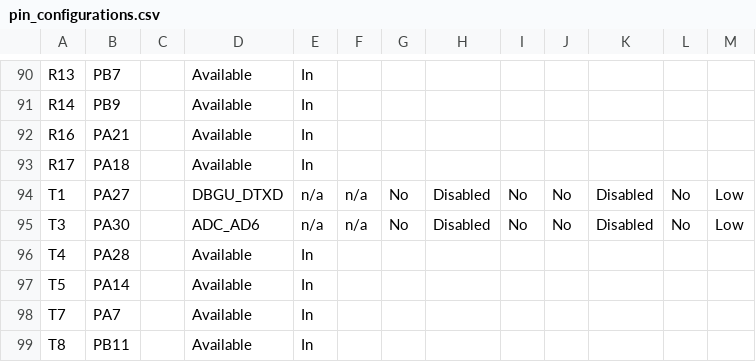
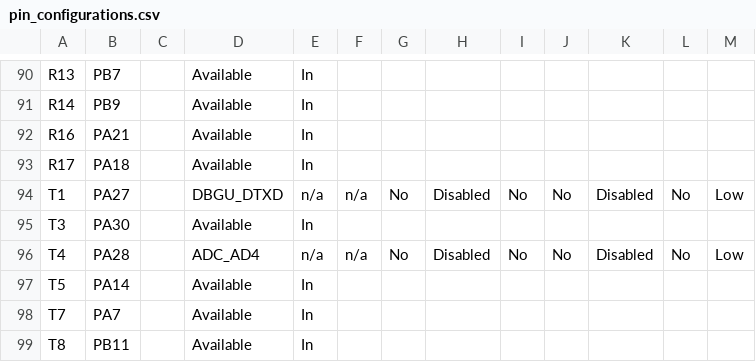
Before and after one commit to Microchip-MPLAB-Harmony/csp_apps_sam_9x7, a CSV file: apps/adc/adc_automatic_window_comparison/firmware/src/config/sam_9x75_curiosity/pin_configurations.csv, drawn as a sheet; only a part is shown, gaps mark what is left out.

Commit message:
[APPS] Updated ADC CSP apps for sam_9x75_curiosity MH3-96586

```diff
--- a/apps/adc/adc_automatic_window_comparison/firmware/src/config/sam_9x75_curiosity/pin_configurations.csv
+++ b/apps/adc/adc_automatic_window_comparison/firmware/src/config/sam_9x75_curiosity/pin_configurations.csv
@@ -94,4 +94,4 @@ R17,PA18,,Available,In,,,,,,,,
 T1,PA27,,DBGU_DTXD,n/a,n/a,No,Disabled,No,No,Disabled,No,Low
-T3,PA30,,ADC_AD6,n/a,n/a,No,Disabled,No,No,Disabled,No,Low
-T4,PA28,,Available,In,,,,,,,,
+T3,PA30,,Available,In,,,,,,,,
+T4,PA28,,ADC_AD4,n/a,n/a,No,Disabled,No,No,Disabled,No,Low
 T5,PA14,,Available,In,,,,,,,,
```
Also changed, not shown: 24 other files.
